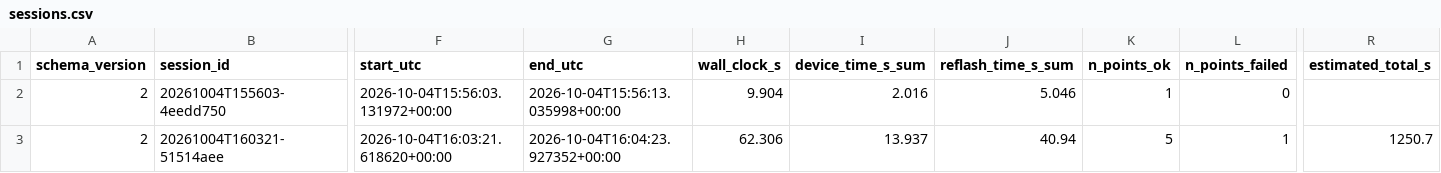
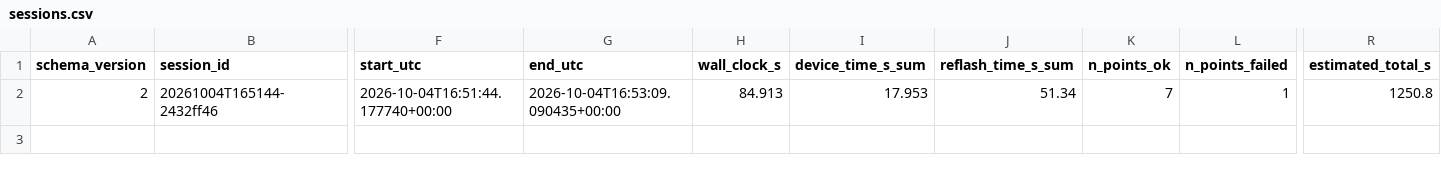
Before and after one commit to 3rasxk/QuantumMCU-Research, a CSV file: data/raw/phase2/uno/h_all/with_ref/sessions.csv, drawn as a sheet; only a part is shown, gaps mark what is left out; rows hold the shown columns only; the diff covers the shown part only; the diff names each change by its address in the sheet, - before the commit and + after, or states it on an @@ line.

```diff
--- a/data/raw/phase2/uno/h_all/with_ref/sessions.csv
+++ b/data/raw/phase2/uno/h_all/with_ref/sessions.csv
-B2 (session_id): 20261004T155603-4eedd750
+B2 (session_id): 20261004T165144-2432ff46
-F2 (start_utc): 2026-10-04T15:56:03.131972+00:00
+F2 (start_utc): 2026-10-04T16:51:44.177740+00:00
-G2 (end_utc): 2026-10-04T15:56:13.035998+00:00
+G2 (end_utc): 2026-10-04T16:53:09.090435+00:00
-H2 (wall_clock_s): 9.904
+H2 (wall_clock_s): 84.913
-I2 (device_time_s_sum): 2.016
+I2 (device_time_s_sum): 17.953
-J2 (reflash_time_s_sum): 5.046
+J2 (reflash_time_s_sum): 51.34
-K2 (n_points_ok): 1
+K2 (n_points_ok): 7
-L2 (n_points_failed): 0
+L2 (n_points_failed): 1
-R2 (estimated_total_s): (empty)
+R2 (estimated_total_s): 1250.8
-row 3: 2 | 20261004T160321-51514aee | 2026-10-04T16:03:21.618620+00:00 | 2026-10-04T16:04:23.927352+00:00 | 62.306 | 13.937 | 40.94 | 5 | 1 | 1250.7
```
Also changed, not shown: 4 edited cells elsewhere in this file, data/raw/phase2/uno/h_all/with_ref/memory_wall.csv, data/raw/phase2/uno/h_all/with_ref/points.csv, 15 other files.
